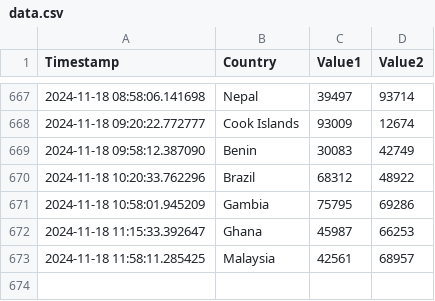
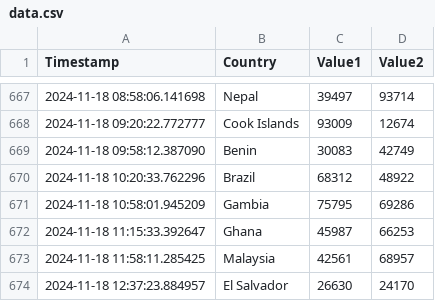
Before and after one commit to Swadeep888/DayTracking, a CSV file: data.csv, drawn as a sheet; only a part is shown, gaps mark what is left out.

Commit message:
Update CSV file with new data

```diff
--- a/data.csv
+++ b/data.csv
@@ -673 +673,2 @@ Timestamp,Country,Value1,Value2
 2024-11-18 11:58:11.285425,Malaysia,42561,68957
+2024-11-18 12:37:23.884957,El Salvador,26630,24170
```
